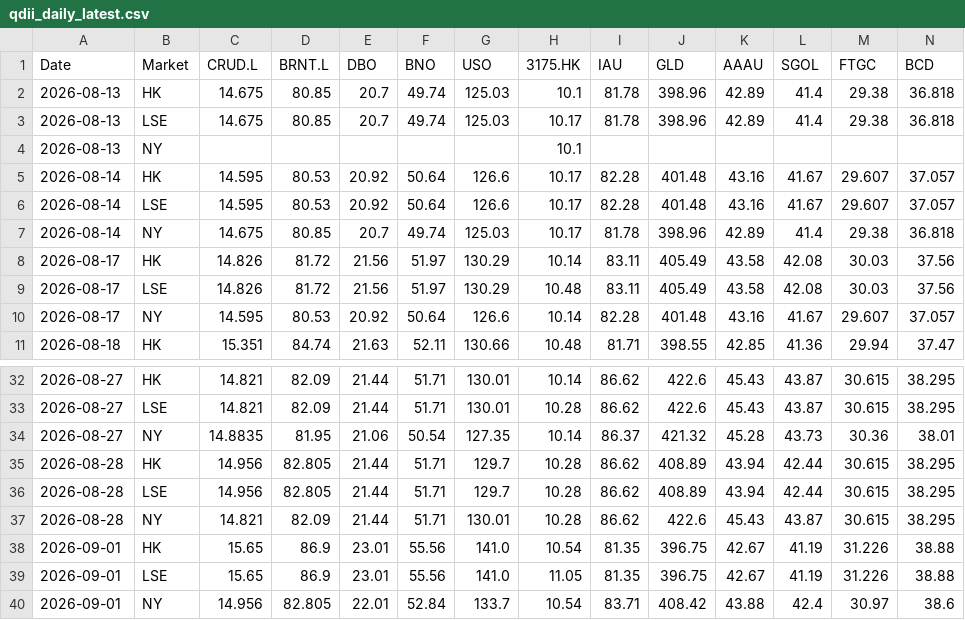
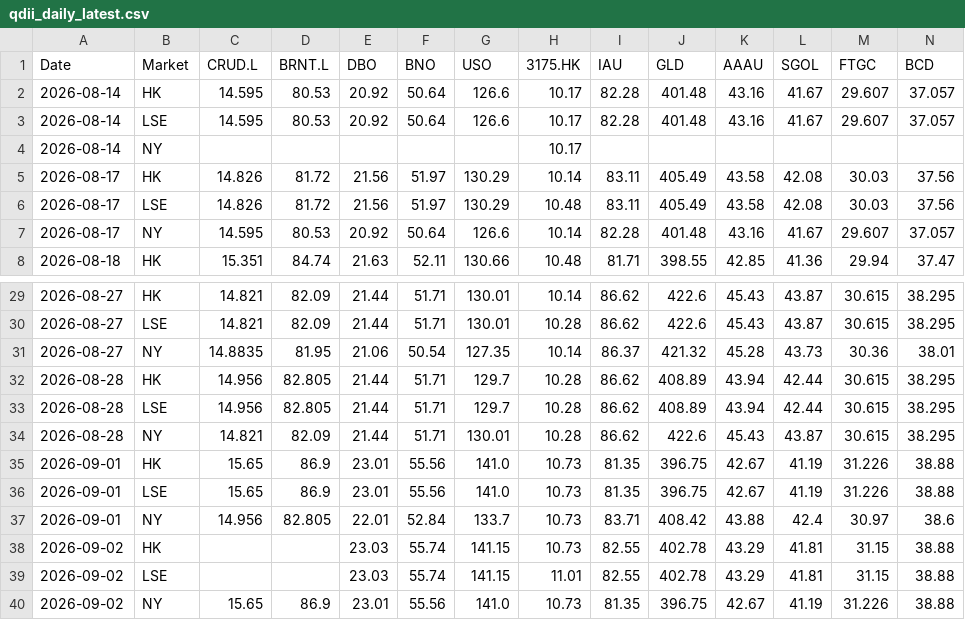
Before and after one commit to shichengchengya-web/iopv, a CSV file: output/qdii_daily_latest.csv, drawn as a sheet; only a part is shown, gaps mark what is left out; removed rows and columns are numbered as before the commit, all else as after; rows hold the shown columns only; the diff names each change by its address in the sheet, - before the commit and + after, or states it on an @@ line.

```diff
--- a/output/qdii_daily_latest.csv
+++ b/output/qdii_daily_latest.csv
-row 2: 2026-08-13 | HK | 14.675 | 80.85 | 20.7 | 49.74 | 125.03 | 10.1 | 81.78 | 398.96 | 42.89 | 41.4 | 29.38 | 36.818
-row 3: 2026-08-13 | LSE | 14.675 | 80.85 | 20.7 | 49.74 | 125.03 | 10.17 | 81.78 | 398.96 | 42.89 | 41.4 | 29.38 | 36.818
-row 4: 2026-08-13 | NY |  |  |  |  |  | 10.1
-row 7: 2026-08-14 | NY | 14.675 | 80.85 | 20.7 | 49.74 | 125.03 | 10.17 | 81.78 | 398.96 | 42.89 | 41.4 | 29.38 | 36.818
+row 4: 2026-08-14 | NY |  |  |  |  |  | 10.17
-H35 (3175.HK): 10.54
+H35 (3175.HK): 10.73
-H36 (3175.HK): 11.05
+H36 (3175.HK): 10.73
-H37 (3175.HK): 10.54
+H37 (3175.HK): 10.73
+row 38: 2026-09-02 | HK |  |  | 23.03 | 55.74 | 141.15 | 10.73 | 82.55 | 402.78 | 43.29 | 41.81 | 31.15 | 38.88
+row 39: 2026-09-02 | LSE |  |  | 23.03 | 55.74 | 141.15 | 11.01 | 82.55 | 402.78 | 43.29 | 41.81 | 31.15 | 38.88
+row 40: 2026-09-02 | NY | 15.65 | 86.9 | 23.01 | 55.56 | 141.0 | 10.73 | 81.35 | 396.75 | 42.67 | 41.19 | 31.226 | 38.88
```
